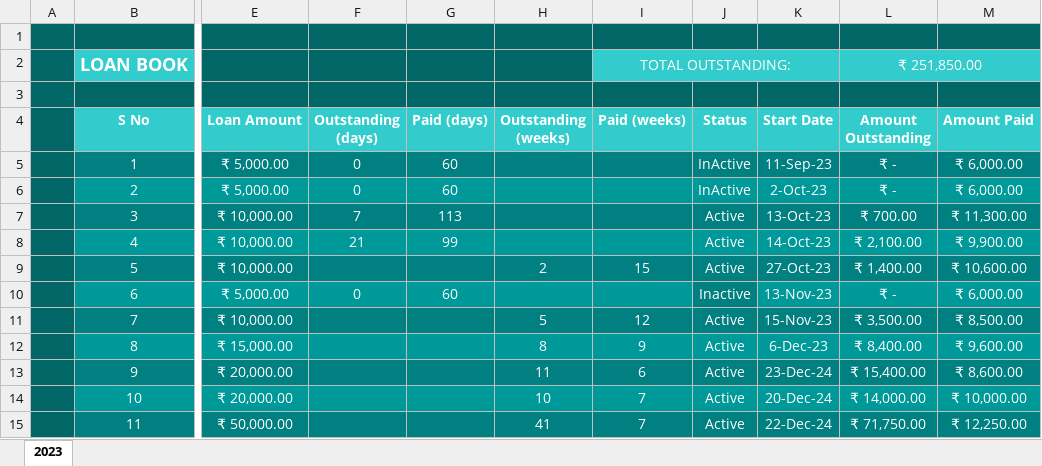
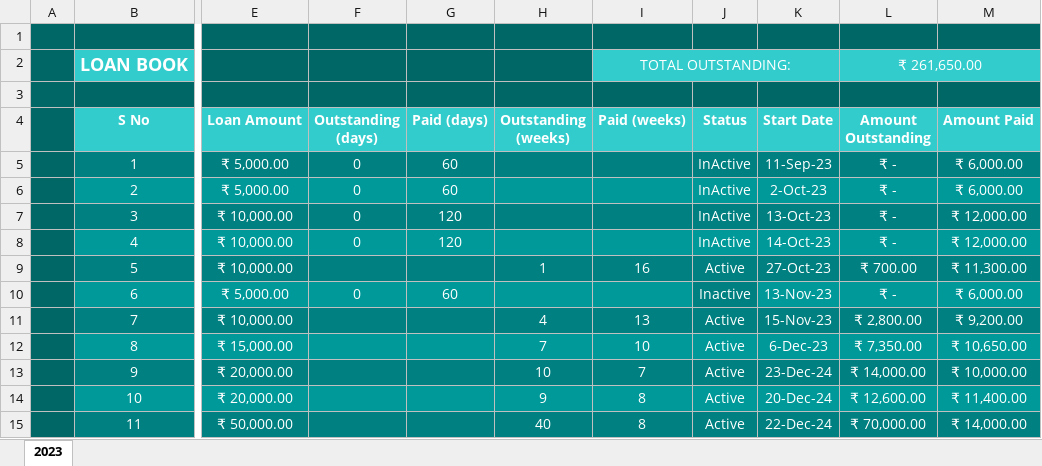
Before and after one commit to aboongm/tungfamFinance, an Excel workbook: LoanOfficer-A/LoanBook.xlsx, sheet 2023, drawn as a sheet; only a part is shown, gaps mark what is left out; values as stored, in another font and other column widths than the file's, no borders; the diff covers the shown part only; the diff names each change by its address in the sheet, - before the commit and + after, or states it on an @@ line.

```diff
--- a/LoanOfficer-A/LoanBook.xlsx (sheet 2023)
+++ b/LoanOfficer-A/LoanBook.xlsx (sheet 2023)
-L2 (Amount Outstanding): ₹ 251,850.00
+L2 (Amount Outstanding): ₹ 261,650.00
-F7 (Outstanding (days)): 7
+F7 (Outstanding (days)): 0
-G7 (Paid (days)): 113
+G7 (Paid (days)): 120
-J7:J8 (Status): Active
+J7:J8 (Status): InActive
-L7 (Amount Outstanding): ₹ 700.00
+L7 (Amount Outstanding): ₹ -
-M7 (Amount Paid): ₹ 11,300.00
+M7 (Amount Paid): ₹ 12,000.00
-F8 (Outstanding (days)): 21
+F8 (Outstanding (days)): 0
-G8 (Paid (days)): 99
+G8 (Paid (days)): 120
-L8 (Amount Outstanding): ₹ 2,100.00
+L8 (Amount Outstanding): ₹ -
-M8 (Amount Paid): ₹ 9,900.00
+M8 (Amount Paid): ₹ 12,000.00
-H9 (Outstanding (weeks)): 2
+H9 (Outstanding (weeks)): 1
-I9 (Paid (weeks)): 15
+I9 (Paid (weeks)): 16
-L9 (Amount Outstanding): ₹ 1,400.00
+L9 (Amount Outstanding): ₹ 700.00
-M9 (Amount Paid): ₹ 10,600.00
+M9 (Amount Paid): ₹ 11,300.00
-H11 (Outstanding (weeks)): 5
+H11 (Outstanding (weeks)): 4
-I11 (Paid (weeks)): 12
+I11 (Paid (weeks)): 13
-L11 (Amount Outstanding): ₹ 3,500.00
+L11 (Amount Outstanding): ₹ 2,800.00
-M11 (Amount Paid): ₹ 8,500.00
+M11 (Amount Paid): ₹ 9,200.00
-H12 (Outstanding (weeks)): 8
+H12 (Outstanding (weeks)): 7
-I12 (Paid (weeks)): 9
+I12 (Paid (weeks)): 10
-L12 (Amount Outstanding): ₹ 8,400.00
+L12 (Amount Outstanding): ₹ 7,350.00
-M12 (Amount Paid): ₹ 9,600.00
+M12 (Amount Paid): ₹ 10,650.00
-H13 (Outstanding (weeks)): 11
+H13 (Outstanding (weeks)): 10
-I13 (Paid (weeks)): 6
+I13 (Paid (weeks)): 7
-L13 (Amount Outstanding): ₹ 15,400.00
+L13 (Amount Outstanding): ₹ 14,000.00
-M13 (Amount Paid): ₹ 8,600.00
+M13 (Amount Paid): ₹ 10,000.00
-H14 (Outstanding (weeks)): 10
+H14 (Outstanding (weeks)): 9
-I14:I15 (Paid (weeks)): 7
+I14:I15 (Paid (weeks)): 8
-L14 (Amount Outstanding): ₹ 14,000.00
+L14 (Amount Outstanding): ₹ 12,600.00
-M14 (Amount Paid): ₹ 10,000.00
+M14 (Amount Paid): ₹ 11,400.00
-H15 (Outstanding (weeks)): 41
+H15 (Outstanding (weeks)): 40
-L15 (Amount Outstanding): ₹ 71,750.00
+L15 (Amount Outstanding): ₹ 70,000.00
-M15 (Amount Paid): ₹ 12,250.00
+M15 (Amount Paid): ₹ 14,000.00
```
Also changed, not shown: 2 added rows and 41 edited cells elsewhere in this sheet, LoanOfficer-A/2023/13 Haobijam Thasana.xlsx, LoanOfficer-A/2023/16Maibam Chandrika.xlsx, 22 other files.
